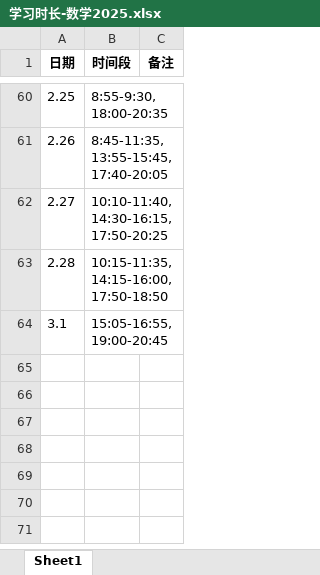
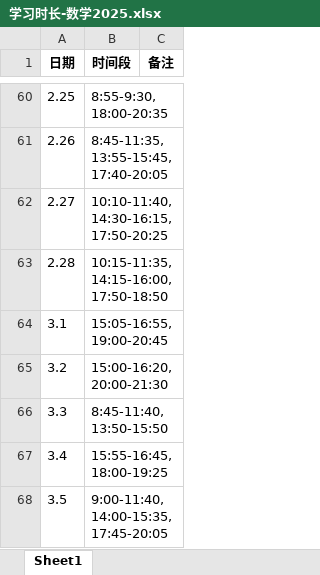
Before and after one commit to virtualxiaoman/kaoyan, an Excel workbook: data/xlsx/学习时长-数学2025.xlsx, sheet Sheet1, drawn as a sheet; only a part is shown, gaps mark what is left out; values as stored, in another font and other column widths than the file's, no borders; the diff names each change by its address in the sheet, - before the commit and + after, or states it on an @@ line.

```diff
--- a/data/xlsx/学习时长-数学2025.xlsx (sheet Sheet1)
+++ b/data/xlsx/学习时长-数学2025.xlsx (sheet Sheet1)
+row 65: 3.2 | 15:00-16:20, 20:00-21:30
+row 66: 3.3 | 8:45-11:40, 13:50-15:50
+row 67: 3.4 | 15:55-16:45, 18:00-19:25
+row 68: 3.5 | 9:00-11:40, 14:00-15:35, 17:45-20:05
```
Also changed, not shown: data/xlsx/P-学习时长-cs2025.xlsx, data/xlsx/P-学习时长-总2025.xlsx, 40 other files.
